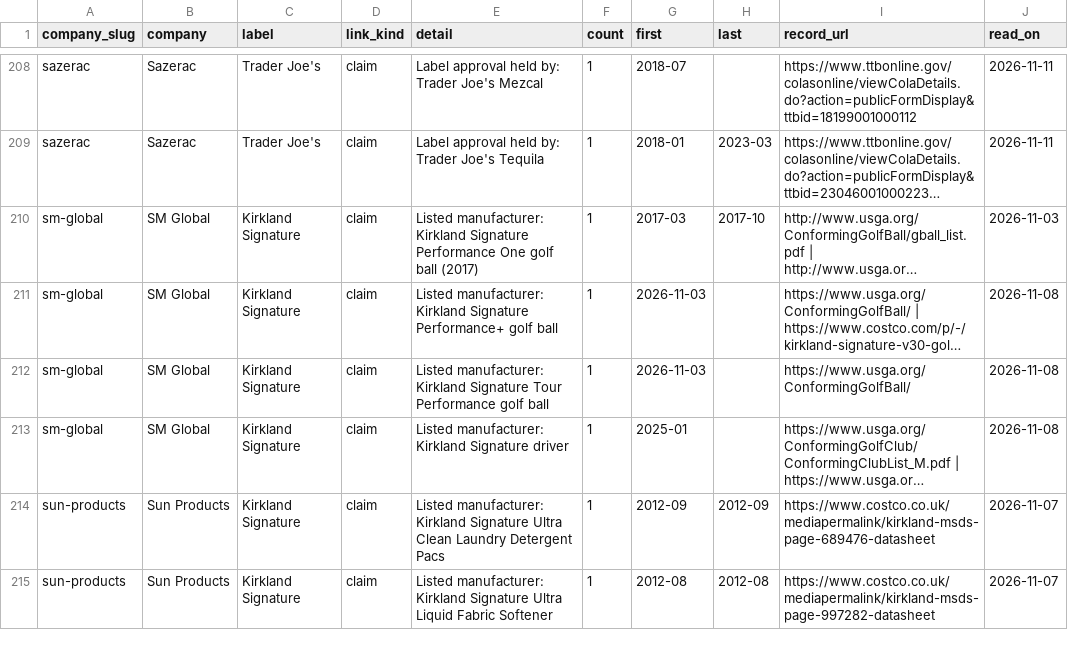
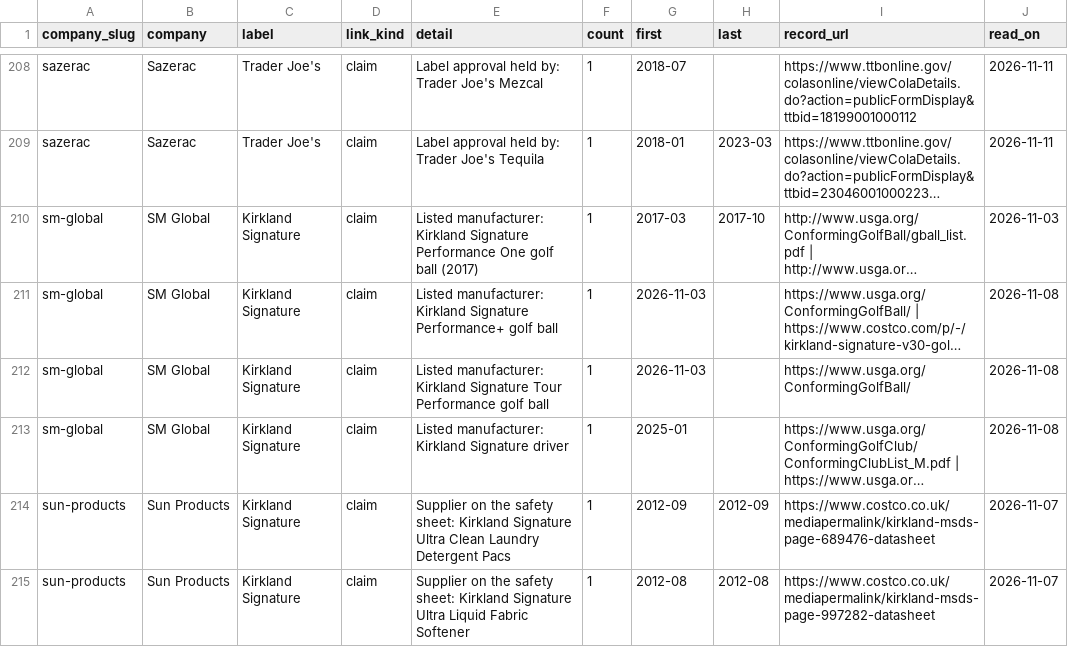
Before and after one commit to jeremiahsay/whoactuallymakes-data, a CSV file: data/company-labels.csv, drawn as a sheet; only a part is shown, gaps mark what is left out; long unchanged cells end in …; the diff names each change by its address in the sheet, - before the commit and + after, or states it on an @@ line.

```diff
--- a/data/company-labels.csv
+++ b/data/company-labels.csv
-E214 (detail): Listed manufacturer: Kirkland Signature…
+E214 (detail): Supplier on the safety sheet: Kirkland Signature…
-E215 (detail): Listed manufacturer: Kirkland Signature…
+E215 (detail): Supplier on the safety sheet: Kirkland Signature…
```
Also changed, not shown: data/claims.csv, data/corrections.csv, 16 other files.
